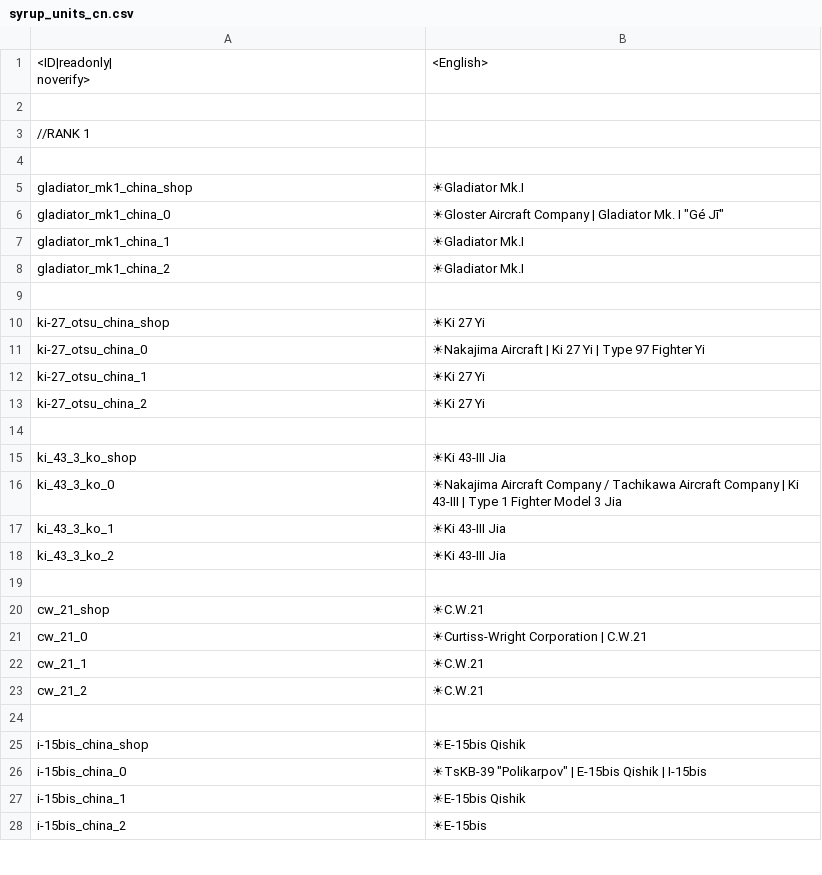
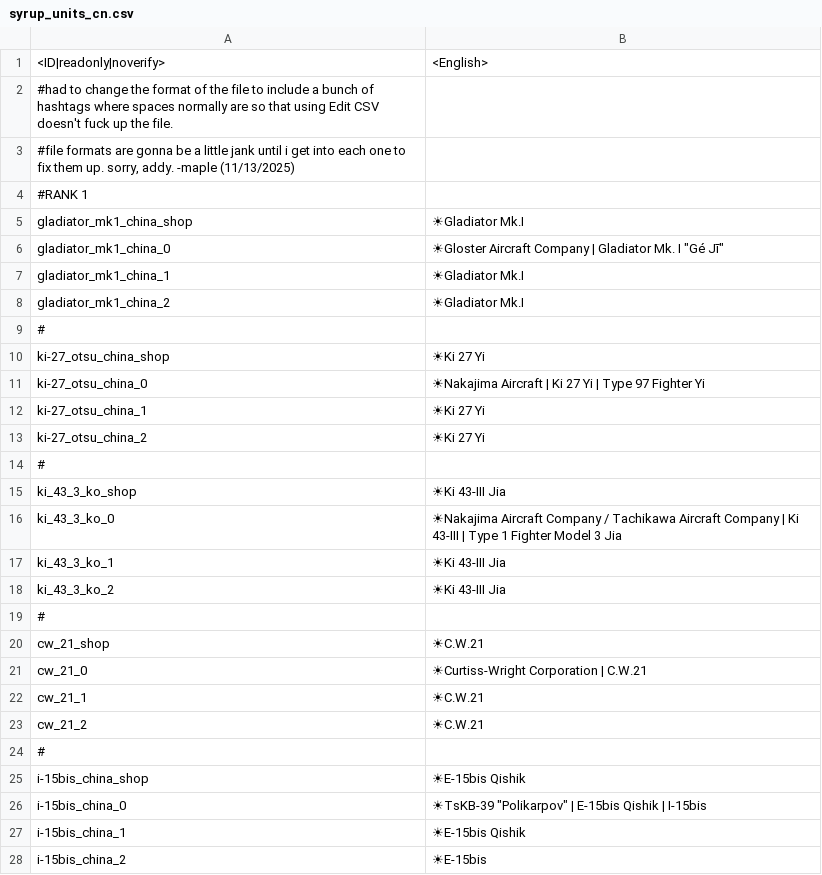
Before and after one commit to LordSyrupy/LordSyrupysLocalization, a CSV file: Mod Files/syrup_units_cn.csv, drawn as a sheet; only a part is shown; the diff covers the shown part only.

Commit message:
renamed B-66B, MICA-EM, AH-64E (USA/GBR/JP/FR), F-11F nuke plane (USA/JP/ISR), AH-56A, removed type designations from bombs; changed file formats of syrup_units_cn, syrup_units_isr, syrup_units_jp, syrup_units_usa to play nicer with Edit CSV extension

```diff
--- a/Mod Files/syrup_units_cn.csv
+++ b/Mod Files/syrup_units_cn.csv
@@ -1,6 +1,5 @@
-"<ID|readonly|
-noverify>";"<English>";
-
-//RANK 1
-
+"<ID|readonly|noverify>";"<English>";;
+#had to change the format of the file to include a bunch of hashtags where spaces normally are so that using Edit CSV doesn't fuck up the file.
+#file formats are gonna be a little jank until i get into each one to fix them up. sorry, addy. -maple (11/13/2025)
+#RANK 1
 "gladiator_mk1_china_shop";"☀Gladiator Mk.I";;
@@ -9,3 +8,3 @@ noverify>";"<English>";
 "gladiator_mk1_china_2";"☀Gladiator Mk.I";;
-
+#
 "ki-27_otsu_china_shop";"☀Ki 27 Yi";;
@@ -14,3 +13,3 @@ noverify>";"<English>";
 "ki-27_otsu_china_2";"☀Ki 27 Yi";;
-
+#
 "ki_43_3_ko_shop";"☀Ki 43-III Jia";;
@@ -19,3 +18,3 @@ noverify>";"<English>";
 "ki_43_3_ko_2";"☀Ki 43-III Jia";;
-
+#
 "cw_21_shop";"☀C.W.21";;
@@ -24,3 +23,3 @@ noverify>";"<English>";
 "cw_21_2";"☀C.W.21";;
-
+#
 "i-15bis_china_shop";"☀E-15bis Qishik";;
```
Also changed, not shown: 7 added rows, 7 removed rows and 84 edited cells elsewhere in this file, Mod Files/syrup_units_fr.csv, Mod Files/syrup_units_gb.csv, 4 other files.
